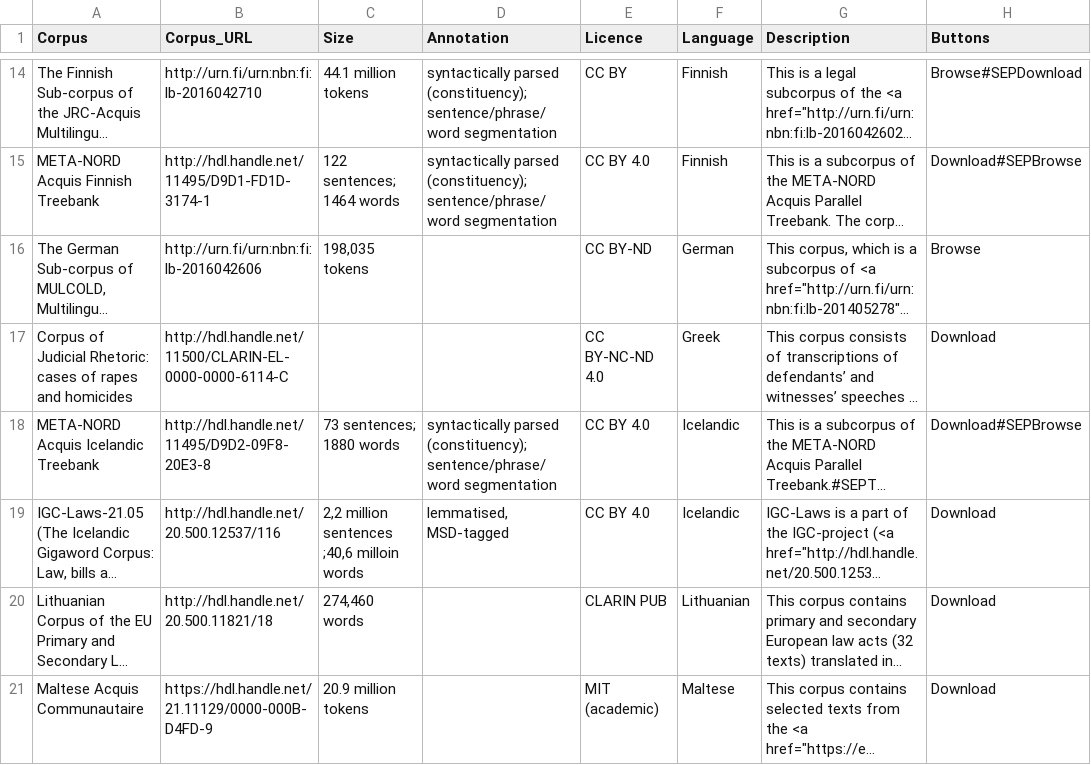
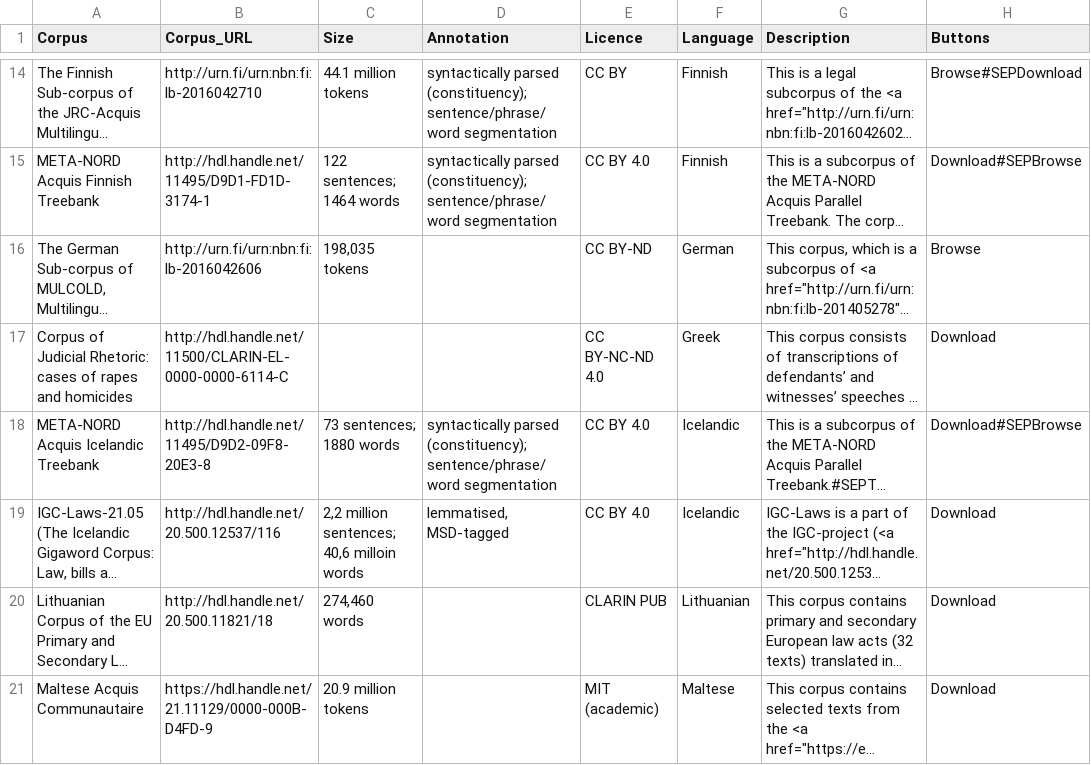
Before and after one commit to clarin-eric/resource-families-html-generator, a CSV file: resource_families/Legal corpora/1-Legal corpora in the CLARIN infrastructure/1-Monolingual corpora.csv, drawn as a sheet; only a part is shown, gaps mark what is left out; long unchanged cells end in …; the diff names each change by its address in the sheet, - before the commit and + after, or states it on an @@ line.

Commit message:
Update 1-Monolingual corpora.csv

```diff
--- a/resource_families/Legal corpora/1-Legal corpora in the CLARIN infrastructure/1-Monolingual corpora.csv
+++ b/resource_families/Legal corpora/1-Legal corpora in the CLARIN infrastructure/1-Monolingual corpora.csv
-C19 (Size): 2,2 million sentences ;40,6 milloin words
+C19 (Size): 2,2 million sentences; 40,6 milloin words
```
